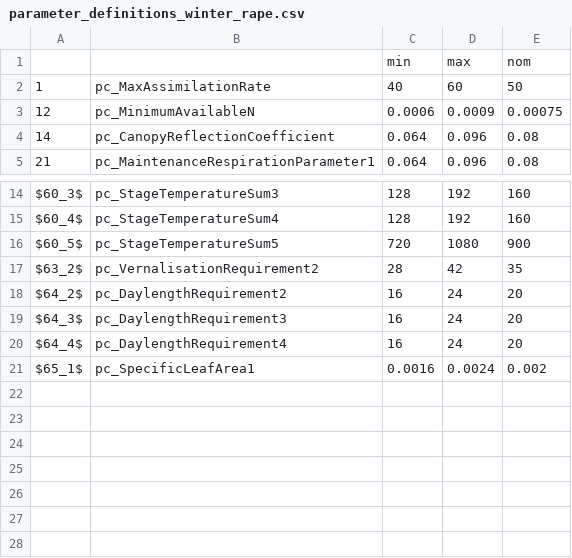
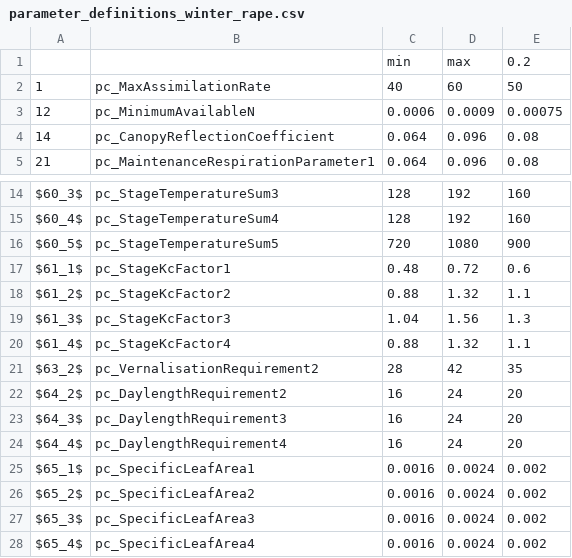
Before and after one commit to zalf-lsa/sensitivity_analysis, a CSV file: configs/2015-07-sapaper_agronomy/parameters/fast_parameters/parameter_definitions_winter_rape.csv, drawn as a sheet; only a part is shown, gaps mark what is left out.

```diff
--- a/configs/2015-07-sapaper_agronomy/parameters/fast_parameters/parameter_definitions_winter_rape.csv
+++ b/configs/2015-07-sapaper_agronomy/parameters/fast_parameters/parameter_definitions_winter_rape.csv
@@ -1,2 +1,2 @@
-;;min;max;nom
+;;min;max;0.2
 1;pc_MaxAssimilationRate;40;60;50
@@ -16,2 +16,6 @@ $60_4$;pc_StageTemperatureSum4;128;192;160
 $60_5$;pc_StageTemperatureSum5;720;1080;900
+$61_1$;pc_StageKcFactor1;0.48;0.72;0.6
+$61_2$;pc_StageKcFactor2;0.88;1.32;1.1
+$61_3$;pc_StageKcFactor3;1.04;1.56;1.3
+$61_4$;pc_StageKcFactor4;0.88;1.32;1.1
 $63_2$;pc_VernalisationRequirement2;28;42;35
@@ -21 +25,4 @@ $64_4$;pc_DaylengthRequirement4;16;24;20
 $65_1$;pc_SpecificLeafArea1;0.0016;0.0024;0.002
+$65_2$;pc_SpecificLeafArea2;0.0016;0.0024;0.002
+$65_3$;pc_SpecificLeafArea3;0.0016;0.0024;0.002
+$65_4$;pc_SpecificLeafArea4;0.0016;0.0024;0.002
```
Also changed, not shown: configs/2015-07-sapaper_agronomy/parameters/fast_parameters/parameter_definitions_clover.csv, configs/2015-07-sapaper_agronomy/parameters/fast_parameters/parameter_definitions_maize.csv, 3 other files.
